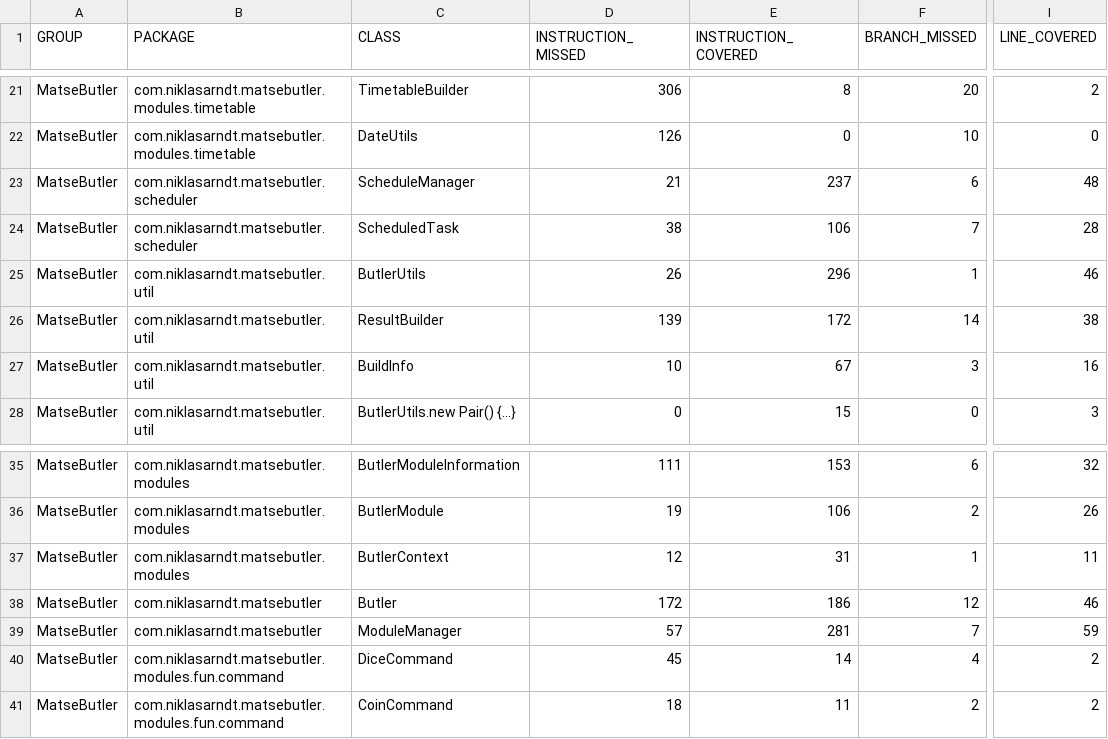
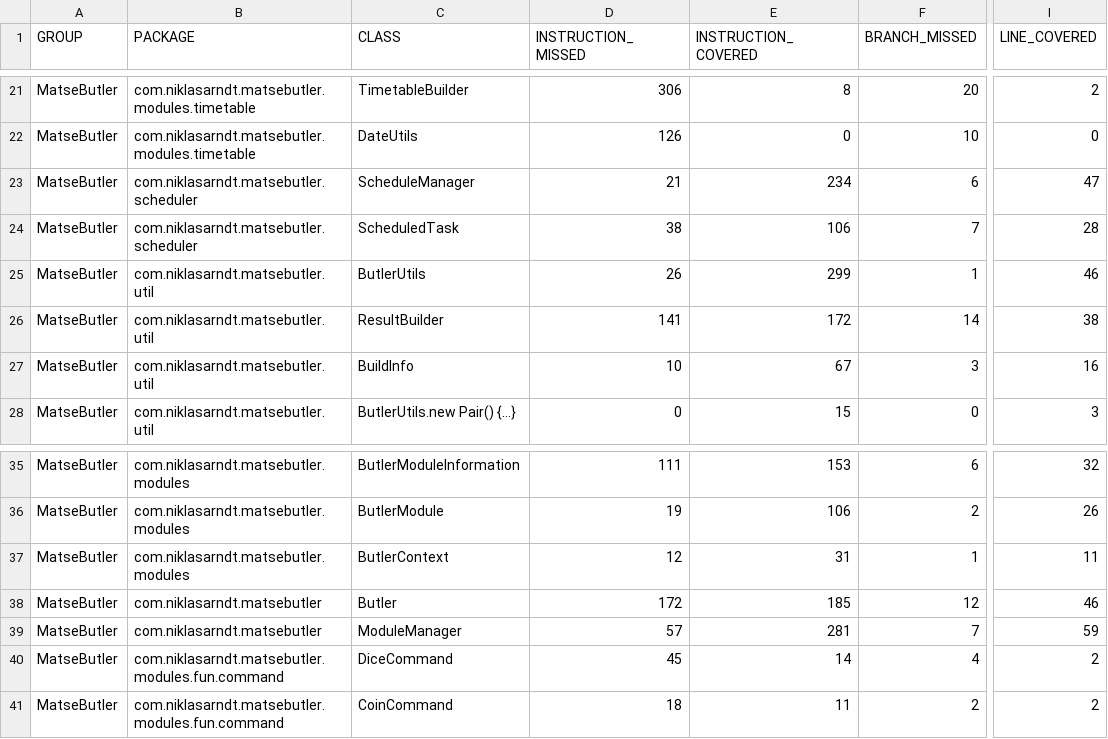
Before and after one commit to niklas2810/matse-butler, a CSV file: jacoco.csv, drawn as a sheet; only a part is shown, gaps mark what is left out; the diff names each change by its address in the sheet, - before the commit and + after, or states it on an @@ line.

```diff
--- a/jacoco.csv
+++ b/jacoco.csv
-E23 (INSTRUCTION_COVERED): 237
+E23 (INSTRUCTION_COVERED): 234
-I23 (LINE_COVERED): 48
+I23 (LINE_COVERED): 47
-E25 (INSTRUCTION_COVERED): 296
+E25 (INSTRUCTION_COVERED): 299
-D26 (INSTRUCTION_MISSED): 139
+D26 (INSTRUCTION_MISSED): 141
-E38 (INSTRUCTION_COVERED): 186
+E38 (INSTRUCTION_COVERED): 185
```
Also changed, not shown: 18 other files.
